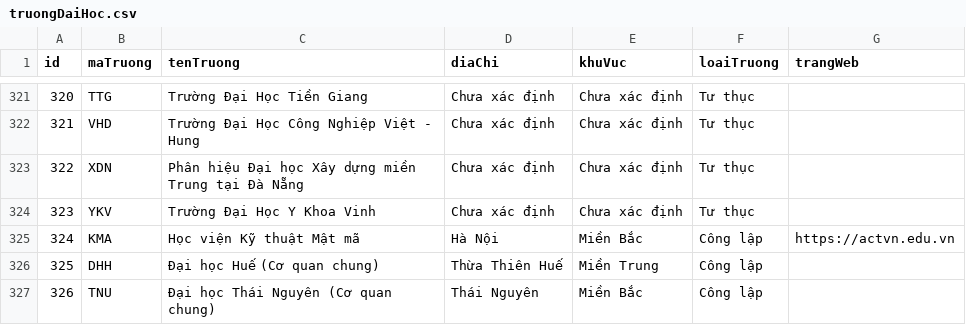
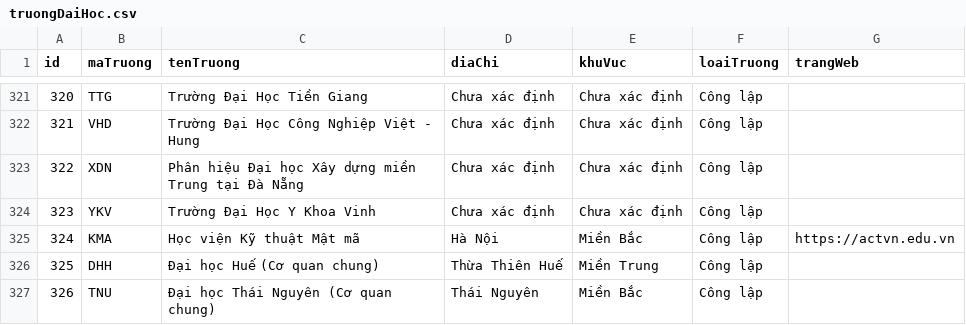
Before and after one commit to nguoiktay/He-tro-giup-quyet-dinh, a CSV file: data/csv/truongDaiHoc.csv, drawn as a sheet; only a part is shown, gaps mark what is left out; the diff covers the shown part only.

```diff
--- a/data/csv/truongDaiHoc.csv
+++ b/data/csv/truongDaiHoc.csv
@@ -321,5 +321,5 @@
-320,TTG,Trường Đại Học Tiền Giang,Chưa xác định,Chưa xác định,Tư thục,
-321,VHD,Trường Đại Học Công Nghiệp Việt - Hung,Chưa xác định,Chưa xác định,Tư thục,
-322,XDN,Phân hiệu Đại học Xây dựng miền Trung tại Đà Nẵng,Chưa xác định,Chưa xác định,Tư thục,
-323,YKV,Trường Đại Học Y Khoa Vinh,Chưa xác định,Chưa xác định,Tư thục,
+320,TTG,Trường Đại Học Tiền Giang,Chưa xác định,Chưa xác định,Công lập,
+321,VHD,Trường Đại Học Công Nghiệp Việt - Hung,Chưa xác định,Chưa xác định,Công lập,
+322,XDN,Phân hiệu Đại học Xây dựng miền Trung tại Đà Nẵng,Chưa xác định,Chưa xác định,Công lập,
+323,YKV,Trường Đại Học Y Khoa Vinh,Chưa xác định,Chưa xác định,Công lập,
 324,KMA,Học viện Kỹ thuật Mật mã,Hà Nội,Miền Bắc,Công lập,https://actvn.edu.vn
```
Also changed, not shown: 42 edited cells elsewhere in this file, data/metadata/collection_status_verified.csv, data/metadata/sources_verified.csv, 21 other files.
